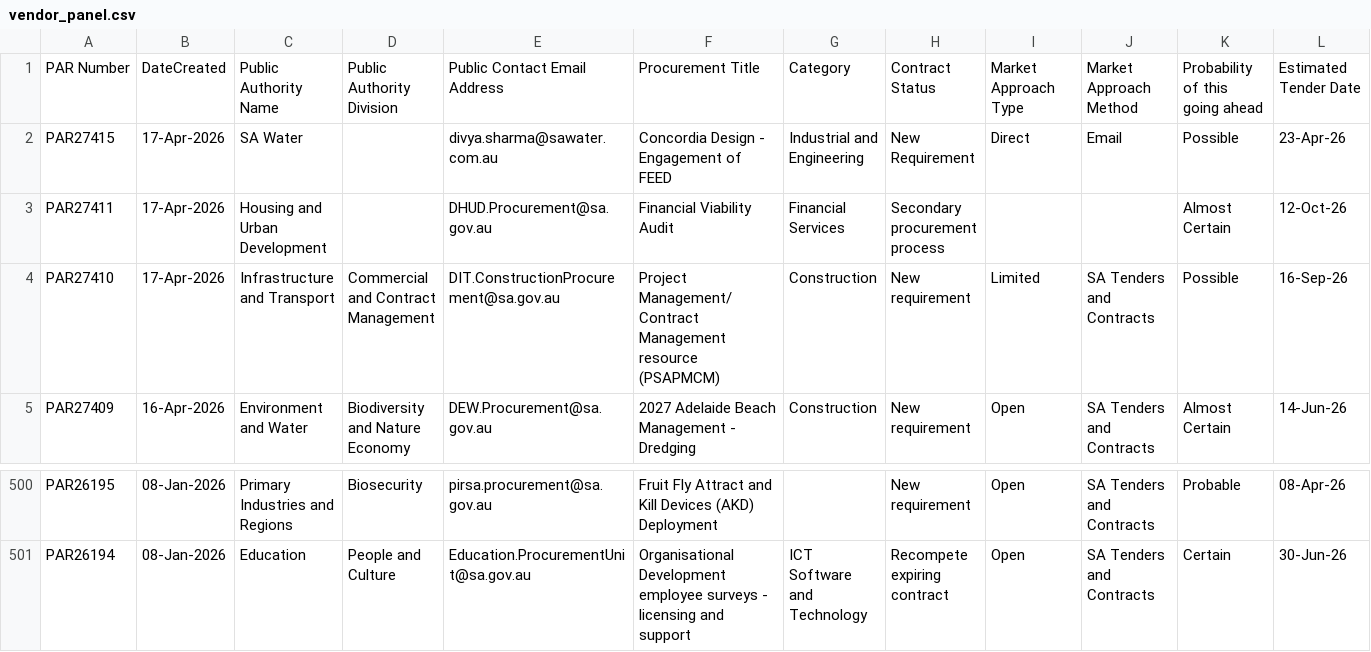
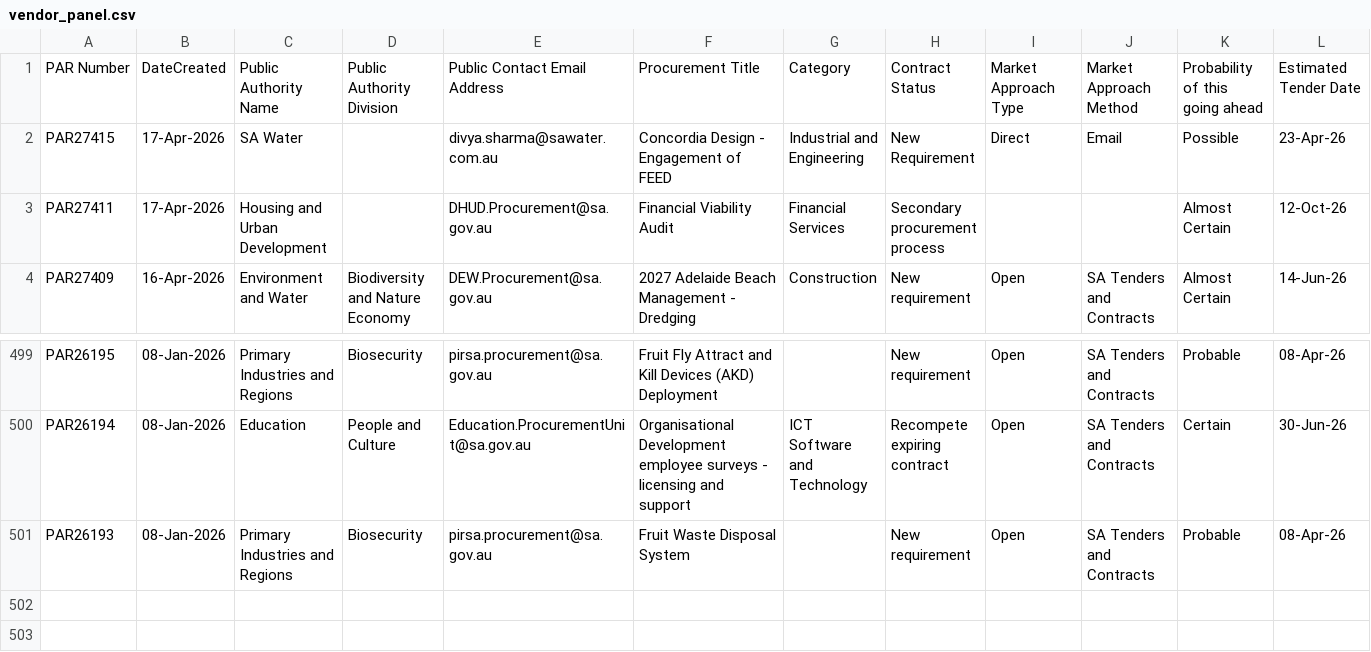
Before and after one commit to J-Lich/__temp_panel_output, a CSV file: vendor_panel.csv, drawn as a sheet; only a part is shown, gaps mark what is left out; removed rows and columns are numbered as before the commit, all else as after; rows hold the shown columns only; the diff names each change by its address in the sheet, - before the commit and + after, or states it on an @@ line.

```diff
--- a/vendor_panel.csv
+++ b/vendor_panel.csv
-row 4: PAR27410 | 17-Apr-2026 | Infrastructure and Transport | Commercial and Contract Management | DIT.ConstructionProcurement@sa.gov.au | Project Management/Contract Management resource (PSAPMCM) | Construction | New requirement | Limited | SA Tenders and Contracts | Possible | 16-Sep-26
+row 501: PAR26193 | 08-Jan-2026 | Primary Industries and Regions | Biosecurity | pirsa.procurement@sa.gov.au | Fruit Waste Disposal System |  | New requirement | Open | SA Tenders and Contracts | Probable | 08-Apr-26
```
Also changed, not shown: 1 other file.
